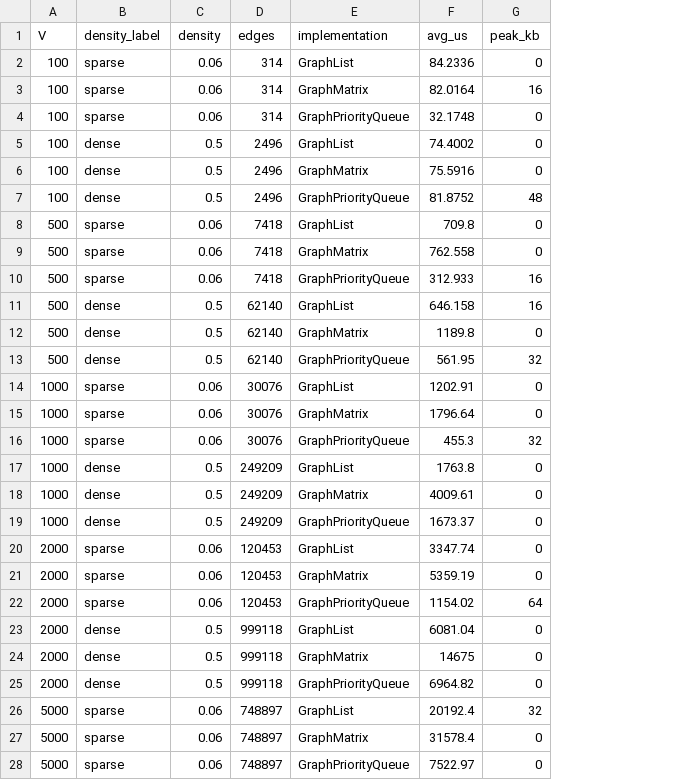
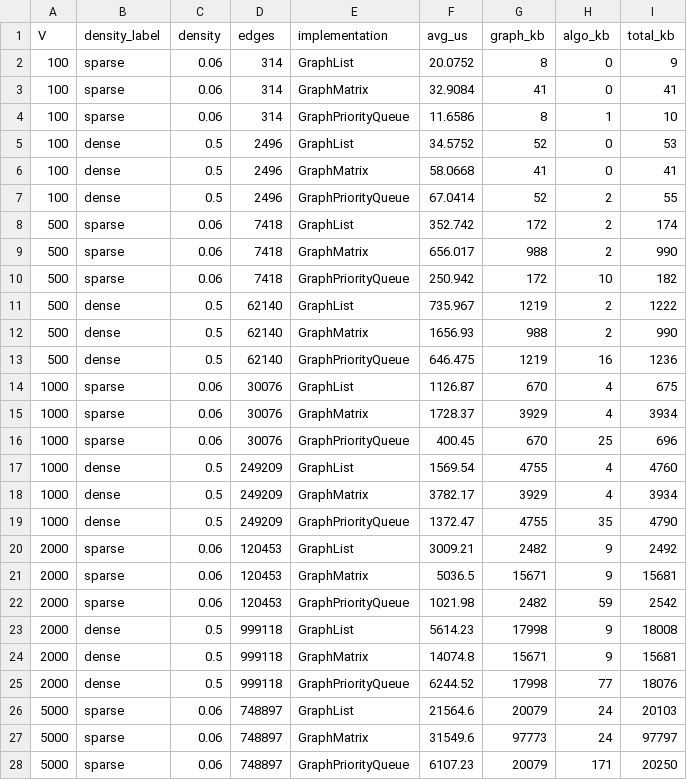
Before and after one commit to rickwgarcia/array_vs_priority_queue, a CSV file: src/ablations/results.csv, drawn as a sheet; only a part is shown; removed rows and columns are numbered as before the commit, all else as after; the diff covers the shown part only; the diff names each change by its address in the sheet, - before the commit and + after, or states it on an @@ line.

```diff
--- a/src/ablations/results.csv
+++ b/src/ablations/results.csv
-column G (peak_kb), rows 2-28: 0 | 16 | 0 | 0 | 0 | 48 | 0 | 0 | 16 | 16 | 0 | 32 | 0 | 0 | 32 | 0 | 0 | 0 | 0 | 0 | 64 | 0 | 0 | 0 | 32 | 0 | 0
+column G (graph_kb), rows 2-28: 8 | 41 | 8 | 52 | 41 | 52 | 172 | 988 | 172 | 1219 | 988 | 1219 | 670 | 3929 | 670 | 4755 | 3929 | 4755 | 2482 | 15671 | 2482 | 17998 | 15671 | 17998 | 20079 | 97773 | 20079
+column H (algo_kb), rows 2-28: 0 | 0 | 1 | 0 | 0 | 2 | 2 | 2 | 10 | 2 | 2 | 16 | 4 | 4 | 25 | 4 | 4 | 35 | 9 | 9 | 59 | 9 | 9 | 77 | 24 | 24 | 171
+column I (total_kb), rows 2-28: 9 | 41 | 10 | 53 | 41 | 55 | 174 | 990 | 182 | 1222 | 990 | 1236 | 675 | 3934 | 696 | 4760 | 3934 | 4790 | 2492 | 15681 | 2542 | 18008 | 15681 | 18076 | 20103 | 97797 | 20250
-F2 (avg_us): 84.2336
+F2 (avg_us): 20.0752
-F3 (avg_us): 82.0164
+F3 (avg_us): 32.9084
-F4 (avg_us): 32.1748
+F4 (avg_us): 11.6586
-F5 (avg_us): 74.4002
+F5 (avg_us): 34.5752
-F6 (avg_us): 75.5916
+F6 (avg_us): 58.0668
-F7 (avg_us): 81.8752
+F7 (avg_us): 67.0414
-F8 (avg_us): 709.8
+F8 (avg_us): 352.742
-F9 (avg_us): 762.558
+F9 (avg_us): 656.017
-F10 (avg_us): 312.933
+F10 (avg_us): 250.942
-F11 (avg_us): 646.158
+F11 (avg_us): 735.967
-F12 (avg_us): 1189.8
+F12 (avg_us): 1656.93
-F13 (avg_us): 561.95
+F13 (avg_us): 646.475
-F14 (avg_us): 1202.91
+F14 (avg_us): 1126.87
-F15 (avg_us): 1796.64
+F15 (avg_us): 1728.37
-F16 (avg_us): 455.3
+F16 (avg_us): 400.45
-F17 (avg_us): 1763.8
+F17 (avg_us): 1569.54
-F18 (avg_us): 4009.61
+F18 (avg_us): 3782.17
-F19 (avg_us): 1673.37
+F19 (avg_us): 1372.47
-F20 (avg_us): 3347.74
+F20 (avg_us): 3009.21
-F21 (avg_us): 5359.19
+F21 (avg_us): 5036.5
-F22 (avg_us): 1154.02
+F22 (avg_us): 1021.98
-F23 (avg_us): 6081.04
+F23 (avg_us): 5614.23
-F24 (avg_us): 14675
+F24 (avg_us): 14074.8
-F25 (avg_us): 6964.82
+F25 (avg_us): 6244.52
-F26 (avg_us): 20192.4
+F26 (avg_us): 21564.6
-F27 (avg_us): 31578.4
+F27 (avg_us): 31549.6
-F28 (avg_us): 7522.97
+F28 (avg_us): 6107.23
```
Also changed, not shown: 3 edited cells elsewhere in this file, 15 other files.
